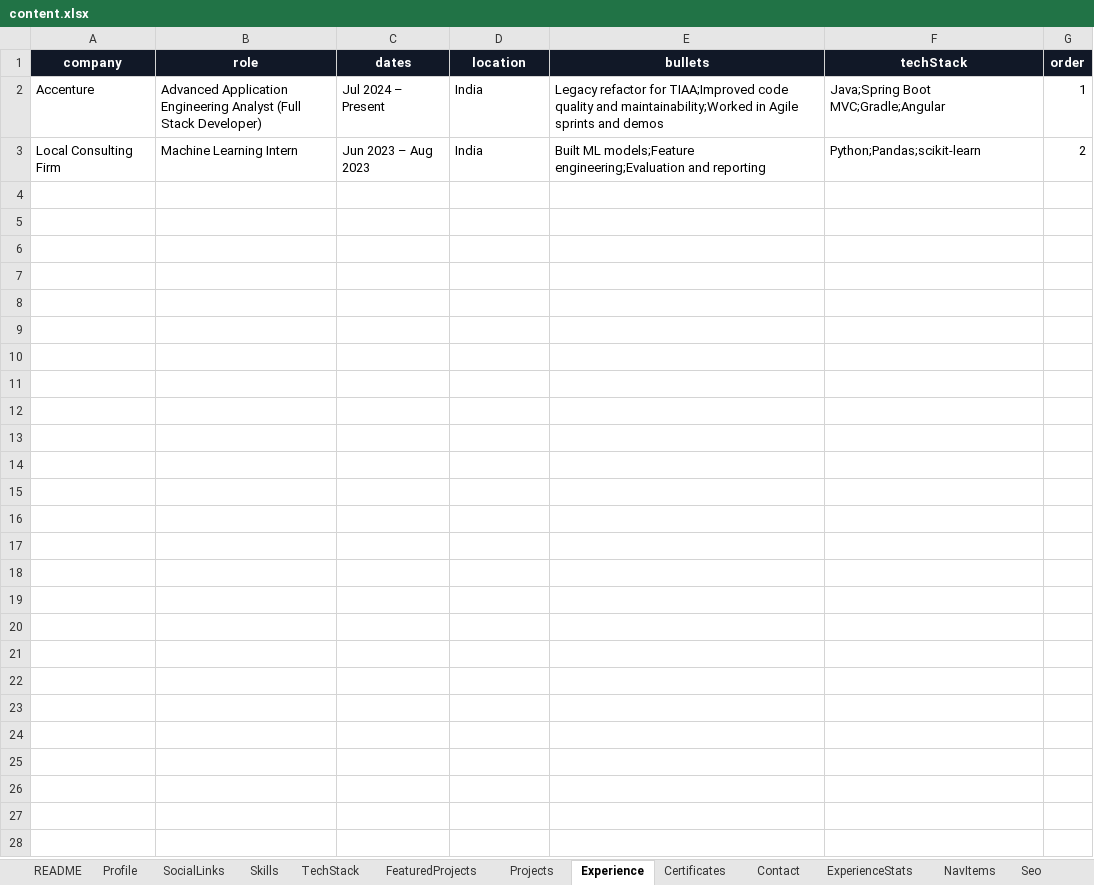
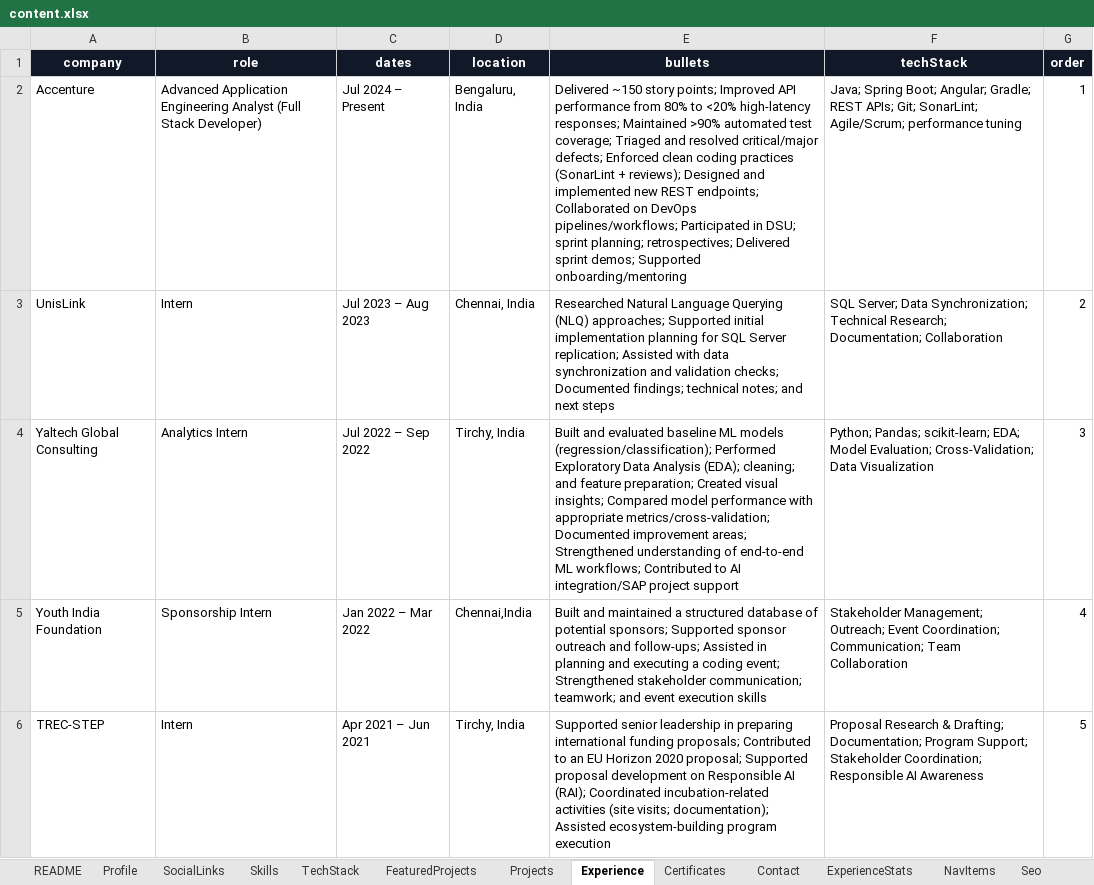
Before and after one commit to brej-29/brej-portfolio, an Excel workbook: content/content.xlsx, sheet Experience, drawn as a sheet; values as stored, in another font and other column widths than the file's, no borders; removed rows and columns are numbered as before the commit, all else as after; the diff names each change by its address in the sheet, - before the commit and + after, or states it on an @@ line.

Commit message:
content changes

```diff
--- a/content/content.xlsx (sheet Experience)
+++ b/content/content.xlsx (sheet Experience)
-D2 (location): India
+D2 (location): Bengaluru, India
-E2 (bullets): Legacy refactor for TIAA;Improved code quality and maintainability;Worked in Agile sprints and demos
+E2 (bullets): Delivered ~150 story points; Improved API performance from 80% to <20% high-latency responses; Maintained >90% automated test coverage; Triaged and resolved critical/major defects; Enforced clean coding practices (SonarLint + reviews); Designed and implemented new REST endpoints; Collaborated on DevOps pipelines/workflows; Participated in DSU; sprint planning; retrospectives; Delivered sprint demos; Supported onboarding/mentoring
-F2 (techStack): Java;Spring Boot MVC;Gradle;Angular
+F2 (techStack): Java; Spring Boot; Angular; Gradle; REST APIs; Git; SonarLint; Agile/Scrum; performance tuning
-row 3: Local Consulting Firm | Machine Learning Intern | Jun 2023 – Aug 2023 | India | Built ML models;Feature engineering;Evaluation and reporting | Python;Pandas;scikit-learn | 2
+row 3: UnisLink | Intern | Jul 2023 – Aug 2023 | Chennai, India | Researched Natural Language Querying (NLQ) approaches; Supported initial implementation planning for SQL Server replication; Assisted with data synchronization and validation checks; Documented findings; technical notes; and next steps | SQL Server; Data Synchronization; Technical Research; Documentation; Collaboration | 2
+row 4: Yaltech Global Consulting | Analytics Intern | Jul 2022 – Sep 2022 | Tirchy, India | Built and evaluated baseline ML models (regression/classification); Performed Exploratory Data Analysis (EDA); cleaning; and feature preparation; Created visual insights; Compared model performance with appropriate metrics/cross-validation; Documented improvement areas; Strengthened understanding of end-to-end ML workflows; Contributed to AI integration/SAP project support | Python; Pandas; scikit-learn; EDA; Model Evaluation; Cross-Validation; Data Visualization | 3
+row 5: Youth India Foundation | Sponsorship Intern | Jan 2022 – Mar 2022 | Chennai,India | Built and maintained a structured database of potential sponsors; Supported sponsor outreach and follow-ups; Assisted in planning and executing a coding event; Strengthened stakeholder communication; teamwork; and event execution skills | Stakeholder Management; Outreach; Event Coordination; Communication; Team Collaboration | 4
+row 6: TREC-STEP | Intern | Apr 2021 – Jun 2021 | Tirchy, India | Supported senior leadership in preparing international funding proposals; Contributed to an EU Horizon 2020 proposal; Supported proposal development on Responsible AI (RAI); Coordinated incubation-related activities (site visits; documentation); Assisted ecosystem-building program execution | Proposal Research & Drafting; Documentation; Program Support; Stakeholder Coordination; Responsible AI Awareness | 5
```
Also changed, not shown: sheet Certificates.
